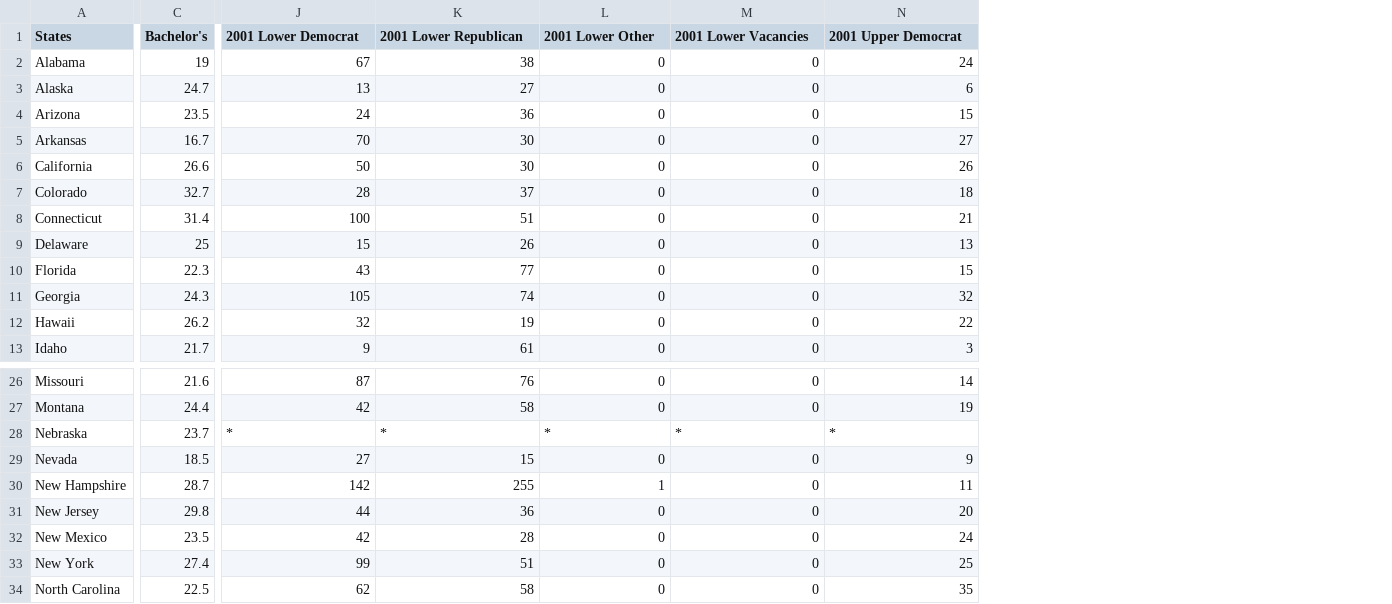
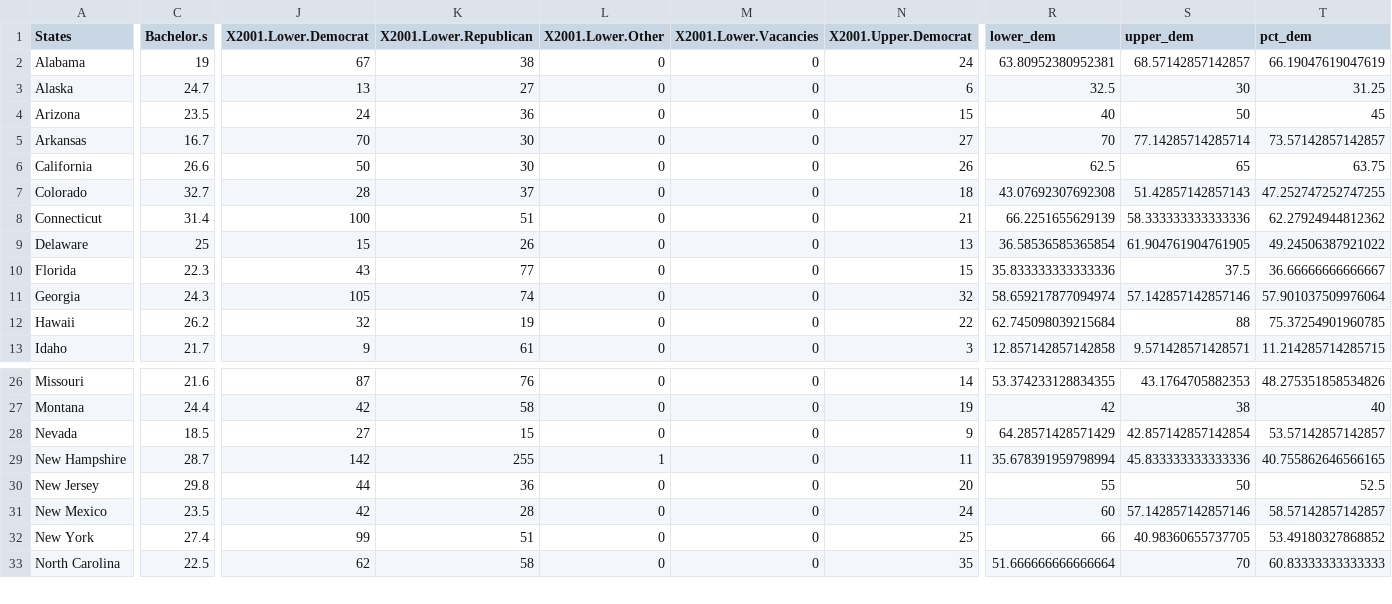
Before and after one commit to aloy/aloy.rbind.io, a CSV file: kuiper_data/Politics.csv, drawn as a sheet; only a part is shown, gaps mark what is left out; removed rows and columns are numbered as before the commit, all else as after; rows hold the shown columns only; the diff covers the shown part only; the diff names each change by its address in the sheet, - before the commit and + after, or states it on an @@ line.

Commit message:
add columns to politics

```diff
--- a/kuiper_data/Politics.csv
+++ b/kuiper_data/Politics.csv
+column R (lower_dem), rows 2-13: 63.80952380952381 | 32.5 | 40 | 70 | 62.5 | 43.07692307692308 | 66.2251655629139 | 36.58536585365854 | 35.833333333333336 | 58.659217877094974 | 62.745098039215684 | 12.857142857142858; rows 26-33: 53.374233128834355 | 42 | 64.28571428571429 | 35.678391959798994 | 55 | 60 | 66 | 51.666666666666664
+column S (upper_dem), rows 2-13: 68.57142857142857 | 30 | 50 | 77.14285714285714 | 65 | 51.42857142857143 | 58.333333333333336 | 61.904761904761905 | 37.5 | 57.142857142857146 | 88 | 9.571428571428571; rows 26-33: 43.1764705882353 | 38 | 42.857142857142854 | 45.833333333333336 | 50 | 57.142857142857146 | 40.98360655737705 | 70
+column T (pct_dem), rows 2-13: 66.19047619047619 | 31.25 | 45 | 73.57142857142857 | 63.75 | 47.252747252747255 | 62.27924944812362 | 49.24506387921022 | 36.66666666666667 | 57.901037509976064 | 75.37254901960785 | 11.214285714285715; rows 26-33: 48.275351858534826 | 40 | 53.57142857142857 | 40.755862646566165 | 52.5 | 58.57142857142857 | 53.49180327868852 | 60.83333333333333
-C1: Bachelor's
+C1: Bachelor.s
-J1: 2001 Lower Democrat
+J1: X2001.Lower.Democrat
-K1: 2001 Lower Republican
+K1: X2001.Lower.Republican
-L1: 2001 Lower Other
+L1: X2001.Lower.Other
-M1: 2001 Lower Vacancies
+M1: X2001.Lower.Vacancies
-N1: 2001 Upper Democrat
+N1: X2001.Upper.Democrat
-row 28: Nebraska | 23.7 | * | * | * | * | *
```
Also changed, not shown: 3 edited cells elsewhere in this file, 1 other file.
